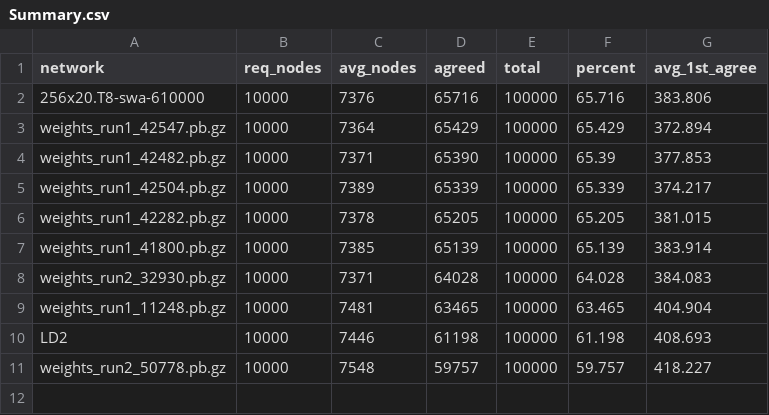
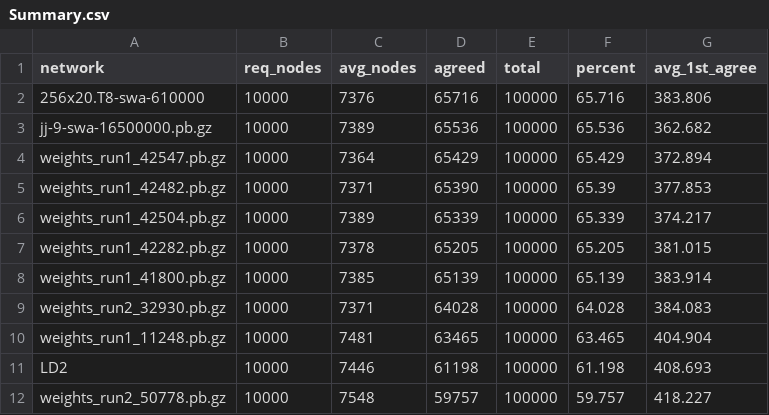
Before and after one commit to djChess2019/position-tester, a CSV file: logs/100k positions @ 10kn/Summary.csv, drawn as a sheet.

```diff
--- a/logs/100k positions @ 10kn/Summary.csv
+++ b/logs/100k positions @ 10kn/Summary.csv
@@ -2,2 +2,3 @@ network,req_nodes,avg_nodes,agreed,total,percent,avg_1st_agree
 256x20.T8-swa-610000,10000,7376,65716,100000,65.716,383.806
+jj-9-swa-16500000.pb.gz,10000,7389,65536,100000,65.536,362.682
 weights_run1_42547.pb.gz,10000,7364,65429,100000,65.429,372.894
```
Also changed, not shown: 2 other files.
